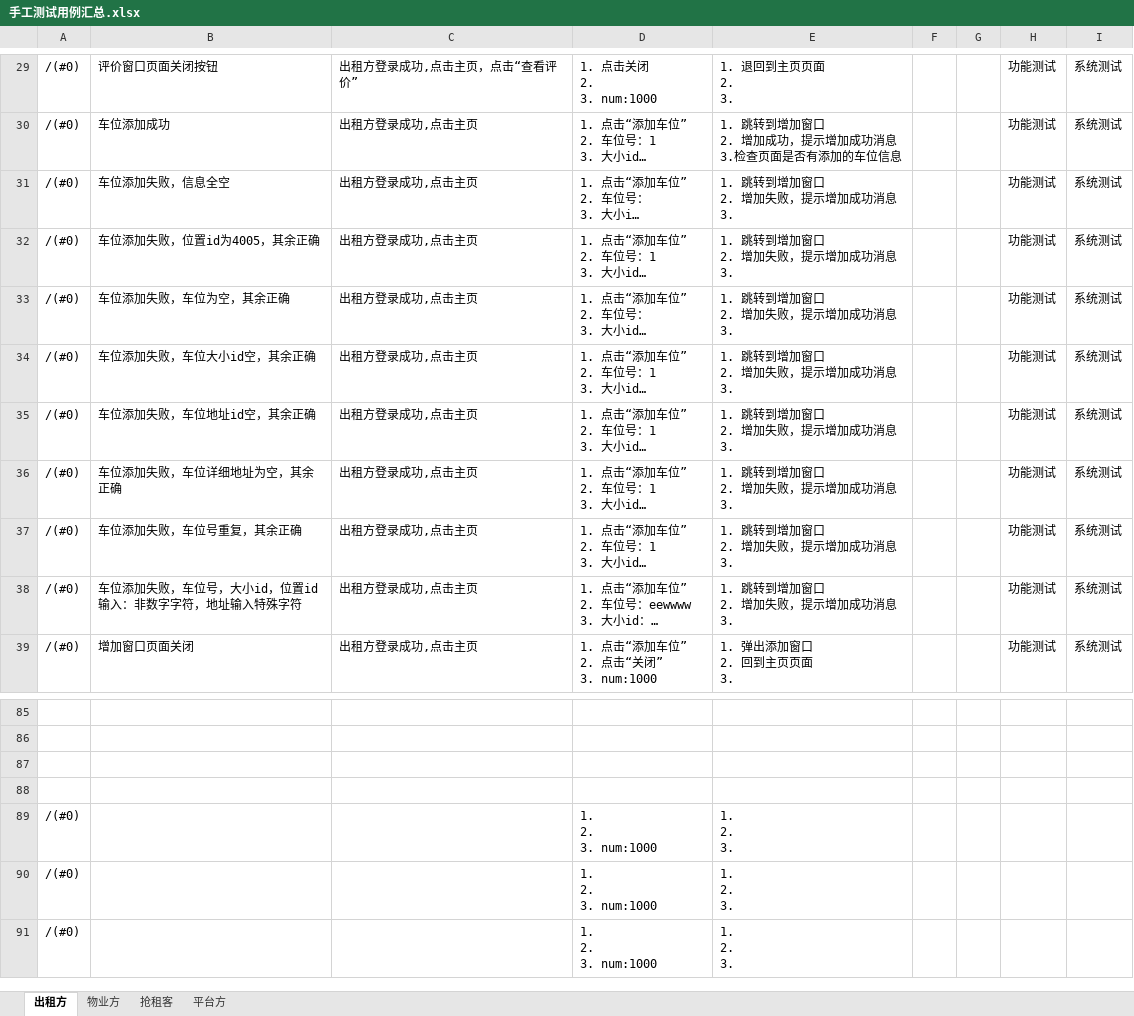
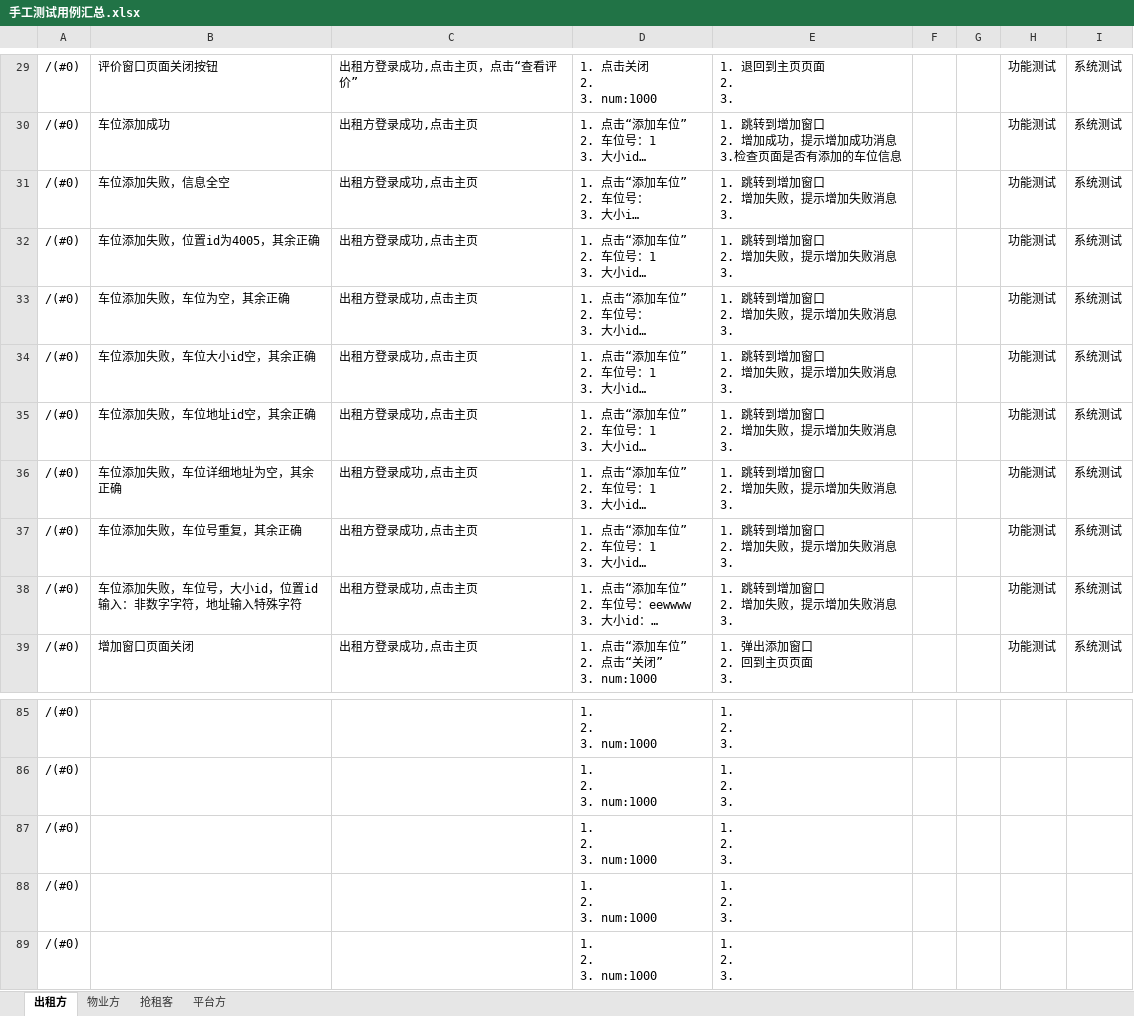
Before and after one commit to excellentteam007/spp, an Excel workbook: 生成产物汇总/手工测试用例汇总.xlsx, sheet 出租方, drawn as a sheet; only a part is shown, gaps mark what is left out; the shorter side is filled out with more unchanged rows; long unchanged cells end in …; values as stored, in another font and other column widths than the file's, no borders; ↵ is a line break in a cell; the diff covers the shown part only; the diff names each change by its address in the sheet, - before the commit and + after, or states it on an @@ line.

```diff
--- a/生成产物汇总/手工测试用例汇总.xlsx (sheet 出租方)
+++ b/生成产物汇总/手工测试用例汇总.xlsx (sheet 出租方)
-E31:E38: 1. 跳转到增加窗口 ↵ 2. 增加失败，提示增加成功消息 ↵ 3.
+E31:E38: 1. 跳转到增加窗口 ↵ 2. 增加失败，提示增加失败消息 ↵ 3.
-row 85: (empty)
+row 85: /(#0) |  |  | 1. ↵ 2. ↵ 3. num:1000 | 1. ↵ 2. ↵ 3.
-row 86: (empty)
+row 86: /(#0) |  |  | 1. ↵ 2. ↵ 3. num:1000 | 1. ↵ 2. ↵ 3.
-row 87: (empty)
+row 87: /(#0) |  |  | 1. ↵ 2. ↵ 3. num:1000 | 1. ↵ 2. ↵ 3.
-row 88: (empty)
+row 88: /(#0) |  |  | 1. ↵ 2. ↵ 3. num:1000 | 1. ↵ 2. ↵ 3.
```
Also changed, not shown: 84 edited cells elsewhere in this sheet, 生成产物汇总/缺陷报告汇总.xlsx, 4 other files.
